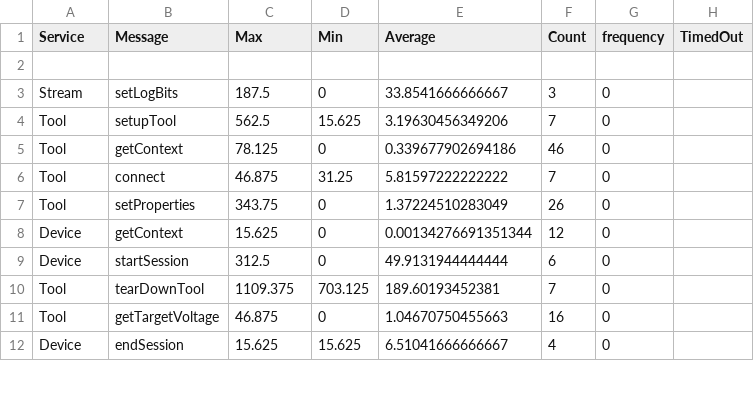
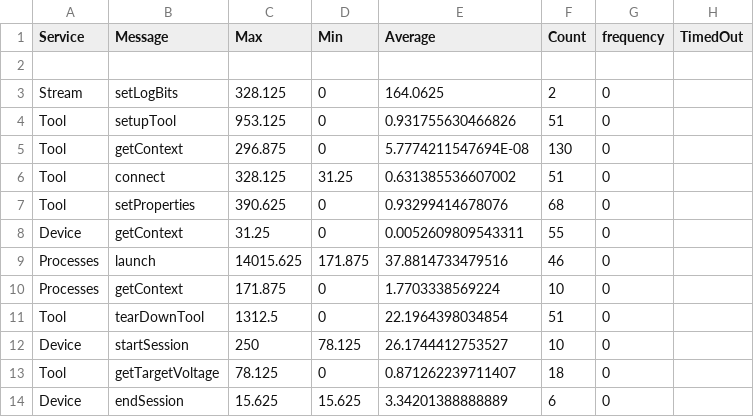
Before and after one commit to imptz/Pdu, a CSV file: Trunk/Pdu/TcfTransactionLog.csv, drawn as a sheet; only a part is shown; the diff covers the shown part only.

```diff
--- a/Trunk/Pdu/TcfTransactionLog.csv
+++ b/Trunk/Pdu/TcfTransactionLog.csv
@@ -2,11 +2,13 @@ Service , Message , Max , Min , Average , Count , frequency , TimedOut
 
-Stream,setLogBits,187.5,0,33.8541666666667,3,0
-Tool,setupTool,562.5,15.625,3.19630456349206,7,0
-Tool,getContext,78.125,0,0.339677902694186,46,0
-Tool,connect,46.875,31.25,5.81597222222222,7,0
-Tool,setProperties,343.75,0,1.37224510283049,26,0
-Device,getContext,15.625,0,0.00134276691351344,12,0
-Device,startSession,312.5,0,49.9131944444444,6,0
-Tool,tearDownTool,1109.375,703.125,189.60193452381,7,0
-Tool,getTargetVoltage,46.875,0,1.04670750455663,16,0
-Device,endSession,15.625,15.625,6.51041666666667,4,0
+Stream,setLogBits,328.125,0,164.0625,2,0
+Tool,setupTool,953.125,0,0.931755630466826,51,0
+Tool,getContext,296.875,0,5.7774211547694E-08,130,0
+Tool,connect,328.125,31.25,0.631385536607002,51,0
+Tool,setProperties,390.625,0,0.93299414678076,68,0
+Device,getContext,31.25,0,0.0052609809543311,55,0
+Processes,launch,14015.625,171.875,37.8814733479516,46,0
+Processes,getContext,171.875,0,1.7703338569224,10,0
+Tool,tearDownTool,1312.5,0,22.1964398034854,51,0
+Device,startSession,250,78.125,26.1744412753527,10,0
+Tool,getTargetVoltage,78.125,0,0.871262239711407,18,0
+Device,endSession,15.625,15.625,3.34201388888889,6,0
```
Also changed, not shown: 12 added rows, 1 removed row and 20 edited cells elsewhere in this file, 45 other files.
